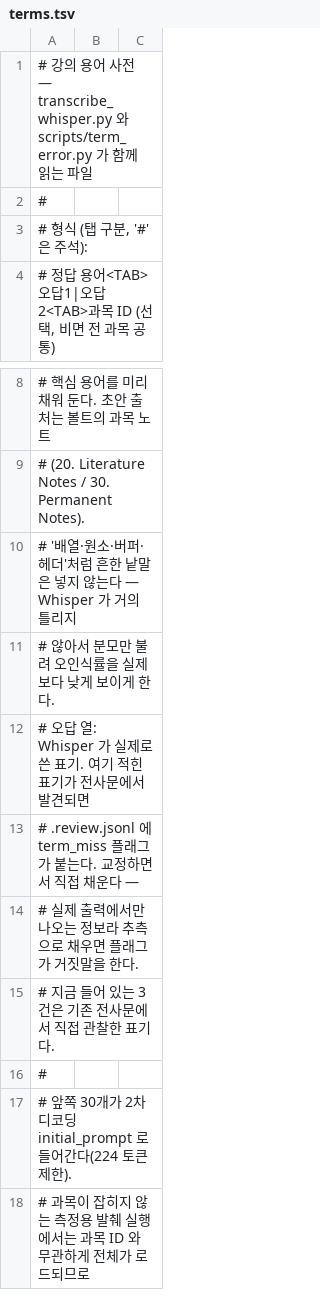
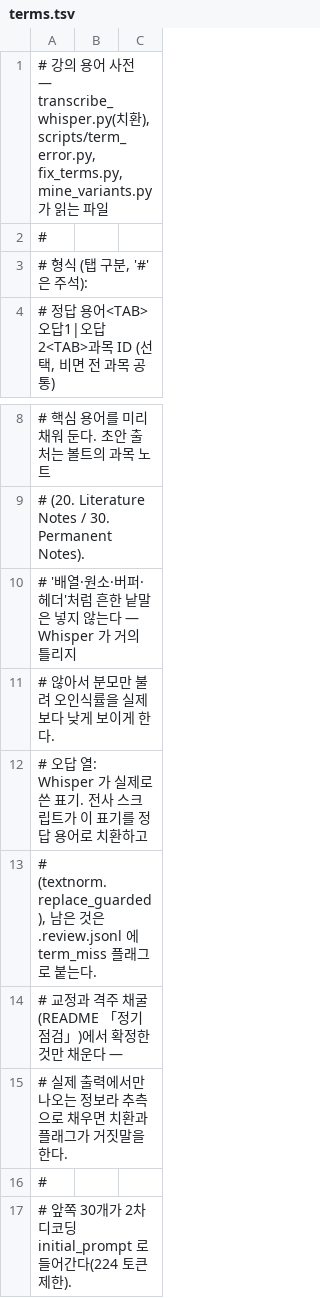
Before and after one commit to diskeyd/whisper-lecture, a TSV file: glossary/terms.tsv, drawn as a sheet; only a part is shown, gaps mark what is left out; the shorter side is filled out with more unchanged rows.

```diff
--- a/glossary/terms.tsv
+++ b/glossary/terms.tsv
@@ -1,2 +1,2 @@
-# 강의 용어 사전 — transcribe_whisper.py 와 scripts/term_error.py 가 함께 읽는 파일
+# 강의 용어 사전 — transcribe_whisper.py(치환), scripts/term_error.py, fix_terms.py, mine_variants.py 가 읽는 파일
 #
@@ -11,6 +11,6 @@
 #   않아서 분모만 불려 오인식률을 실제보다 낮게 보이게 한다.
-# 오답 열: Whisper 가 실제로 쓴 표기. 여기 적힌 표기가 전사문에서 발견되면
-#   .review.jsonl 에 term_miss 플래그가 붙는다. 교정하면서 직접 채운다 —
-#   실제 출력에서만 나오는 정보라 추측으로 채우면 플래그가 거짓말을 한다.
-#   지금 들어 있는 3건은 기존 전사문에서 직접 관찰한 표기다.
+# 오답 열: Whisper 가 실제로 쓴 표기. 전사 스크립트가 이 표기를 정답 용어로 치환하고
+#   (textnorm.replace_guarded), 남은 것은 .review.jsonl 에 term_miss 플래그로 붙는다.
+#   교정과 격주 채굴(README 「정기 점검」)에서 확정한 것만 채운다 —
+#   실제 출력에서만 나오는 정보라 추측으로 채우면 치환과 플래그가 거짓말을 한다.
 #
```
Also changed, not shown: glossary/aliases.tsv, 1 other file.
